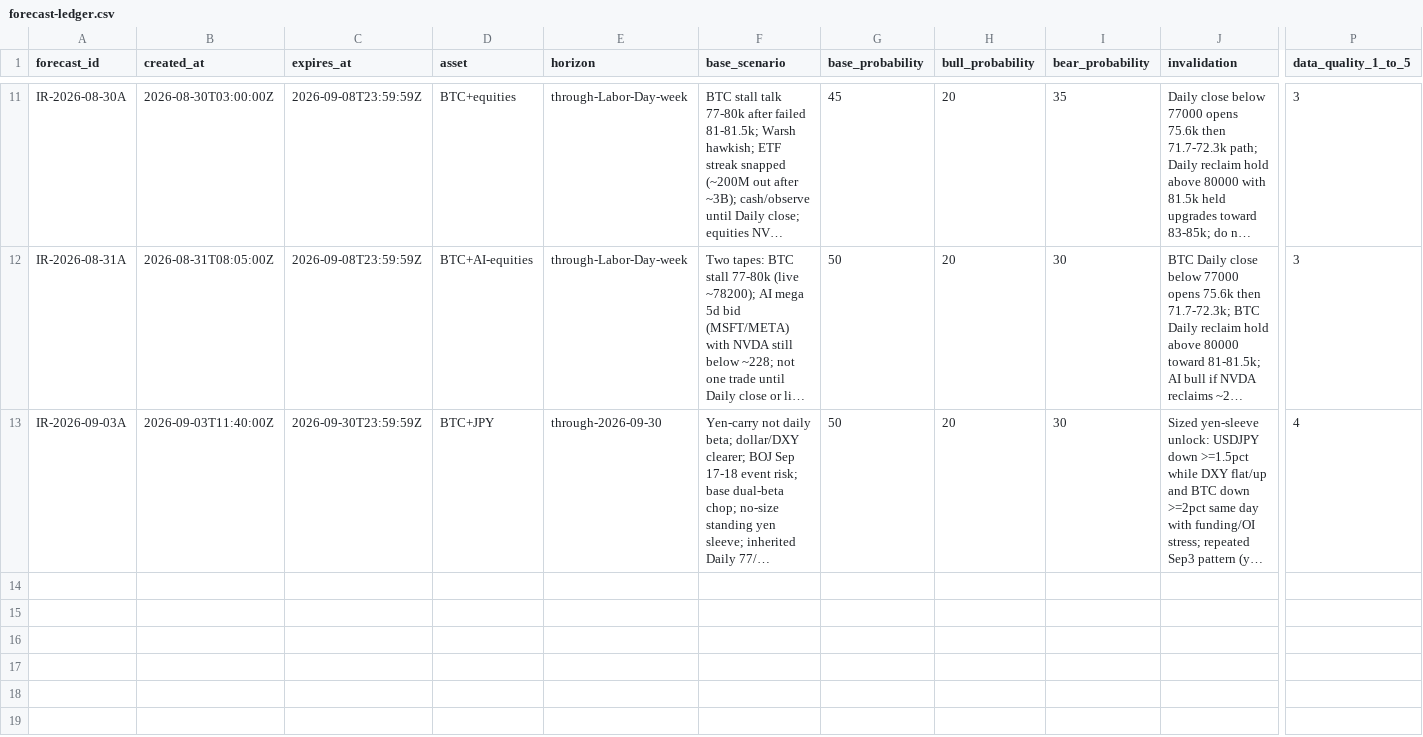
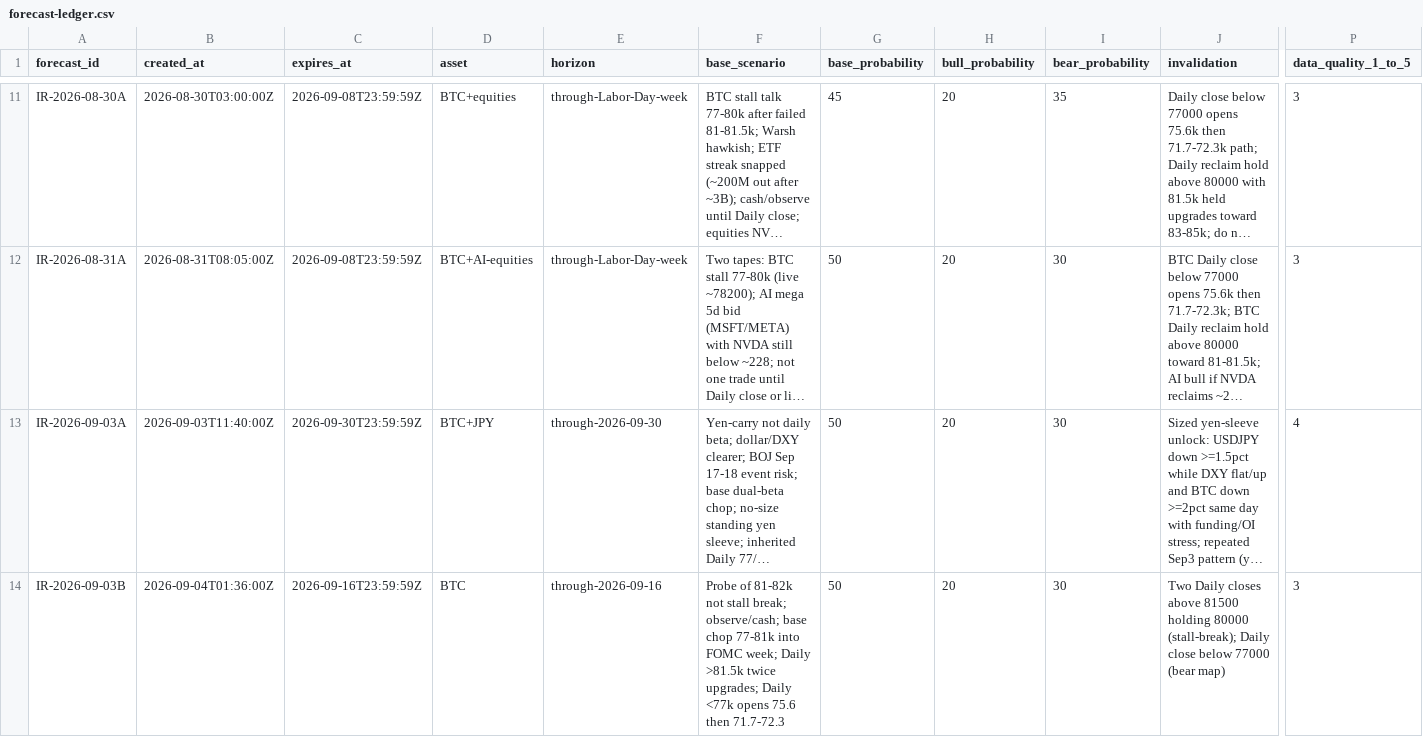
Before and after one commit to edta27/paramaribo-letter, a CSV file: research/forecast-ledger.csv, drawn as a sheet; only a part is shown, gaps mark what is left out; long unchanged cells end in …; rows hold the shown columns only; the diff names each change by its address in the sheet, - before the commit and + after, or states it on an @@ line.

```diff
--- a/research/forecast-ledger.csv
+++ b/research/forecast-ledger.csv
+row 14: IR-2026-09-03B | 2026-09-04T01:36:00Z | 2026-09-16T23:59:59Z | BTC | through-2026-09-16 | Probe of 81-82k not stall break; observe/cash; base chop 77-81k into FOMC week; Daily >81.5k twice upgrades; Daily <77k opens 75.6 then 71.7-72.3 | 50 | 20 | 30 | Two Daily closes above 81500 holding 80000 (stall-break); Daily close below 77000 (bear map) | 3
```
Also changed, not shown: 10 other files.
